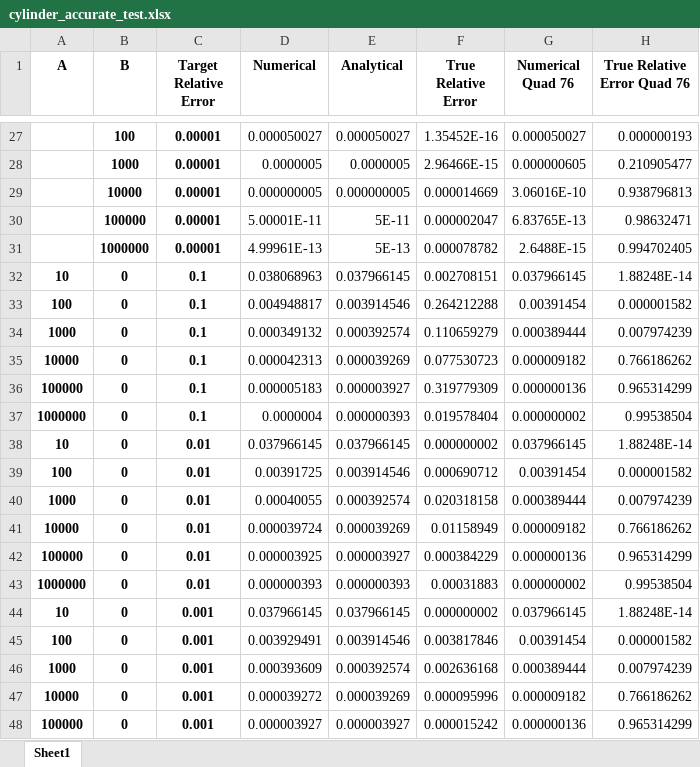
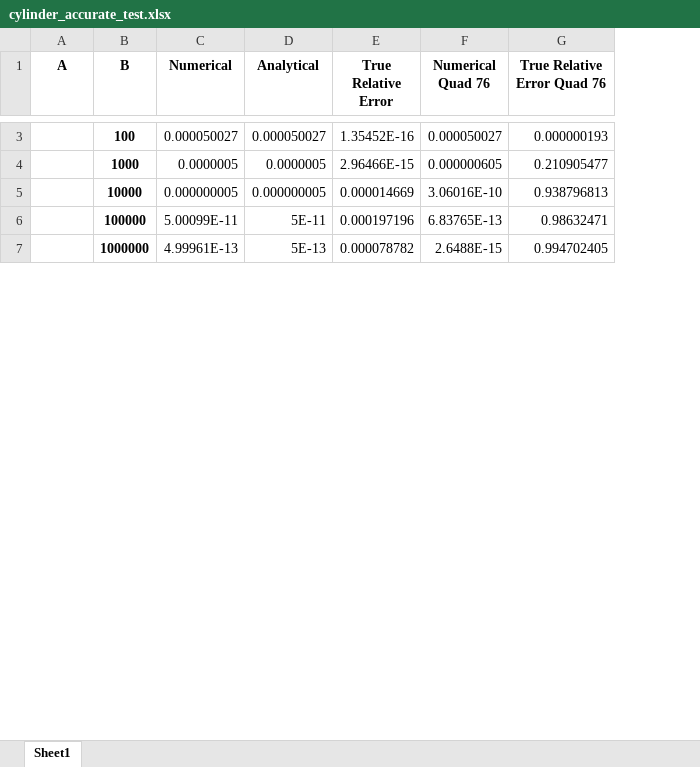
Before and after one commit to davidnwobi/TunedQuad, an Excel workbook: cylinder_accurate_test.xlsx, sheet Sheet1, drawn as a sheet; only a part is shown, gaps mark what is left out; values as stored, in another font and other column widths than the file's, no borders; removed rows and columns are numbered as before the commit, all else as after; the diff covers the shown part only; the diff names each change by its address in the sheet, - before the commit and + after, or states it on an @@ line.

```diff
--- a/cylinder_accurate_test.xlsx (sheet Sheet1)
+++ b/cylinder_accurate_test.xlsx (sheet Sheet1)
-column C (Target Relative Error), rows 27-31: all 0.00001
-C6 (Numerical): 5.00001E-11
+C6 (Numerical): 5.00099E-11
-E6 (True Relative Error): 0.000002047
+E6 (True Relative Error): 0.000197196
-row 32: 10 | 0 | 0.1 | 0.038068963 | 0.037966145 | 0.002708151 | 0.037966145 | 1.88248E-14
-row 33: 100 | 0 | 0.1 | 0.004948817 | 0.003914546 | 0.264212288 | 0.00391454 | 0.000001582
-row 34: 1000 | 0 | 0.1 | 0.000349132 | 0.000392574 | 0.110659279 | 0.000389444 | 0.007974239
-row 35: 10000 | 0 | 0.1 | 0.000042313 | 0.000039269 | 0.077530723 | 0.000009182 | 0.766186262
-row 36: 100000 | 0 | 0.1 | 0.000005183 | 0.000003927 | 0.319779309 | 0.000000136 | 0.965314299
-row 37: 1000000 | 0 | 0.1 | 0.0000004 | 0.000000393 | 0.019578404 | 0.000000002 | 0.99538504
-row 38: 10 | 0 | 0.01 | 0.037966145 | 0.037966145 | 0.000000002 | 0.037966145 | 1.88248E-14
-row 39: 100 | 0 | 0.01 | 0.00391725 | 0.003914546 | 0.000690712 | 0.00391454 | 0.000001582
-row 40: 1000 | 0 | 0.01 | 0.00040055 | 0.000392574 | 0.020318158 | 0.000389444 | 0.007974239
-row 41: 10000 | 0 | 0.01 | 0.000039724 | 0.000039269 | 0.01158949 | 0.000009182 | 0.766186262
-row 42: 100000 | 0 | 0.01 | 0.000003925 | 0.000003927 | 0.000384229 | 0.000000136 | 0.965314299
-row 43: 1000000 | 0 | 0.01 | 0.000000393 | 0.000000393 | 0.00031883 | 0.000000002 | 0.99538504
-row 44: 10 | 0 | 0.001 | 0.037966145 | 0.037966145 | 0.000000002 | 0.037966145 | 1.88248E-14
-row 45: 100 | 0 | 0.001 | 0.003929491 | 0.003914546 | 0.003817846 | 0.00391454 | 0.000001582
-row 46: 1000 | 0 | 0.001 | 0.000393609 | 0.000392574 | 0.002636168 | 0.000389444 | 0.007974239
-row 47: 10000 | 0 | 0.001 | 0.000039272 | 0.000039269 | 0.000095996 | 0.000009182 | 0.766186262
-row 48: 100000 | 0 | 0.001 | 0.000003927 | 0.000003927 | 0.000015242 | 0.000000136 | 0.965314299
```
Also changed, not shown: 31 removed rows and 3 edited cells elsewhere in this sheet, 16 other files.
